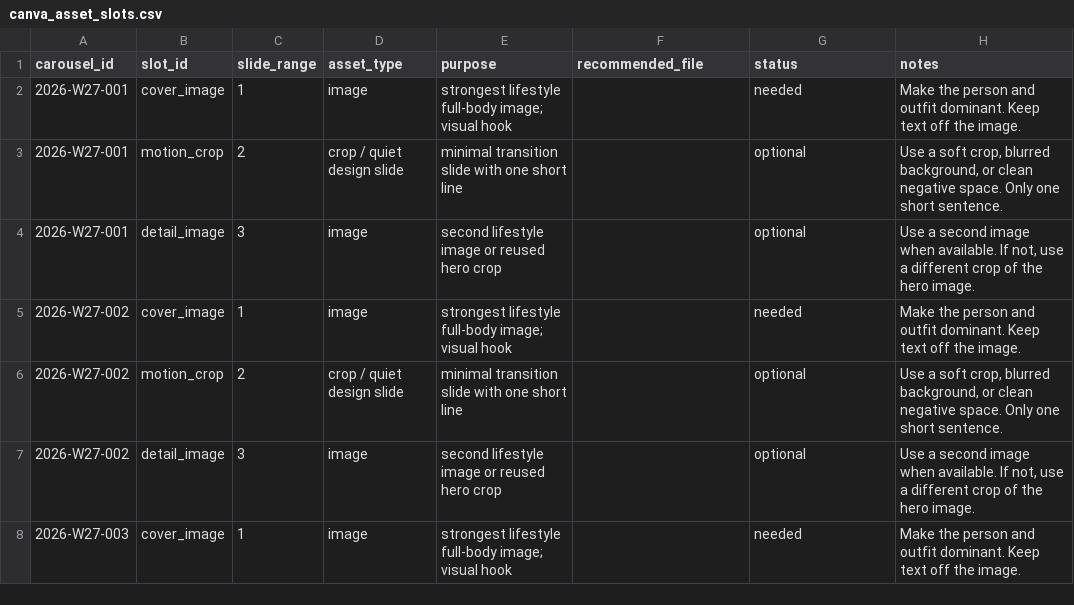
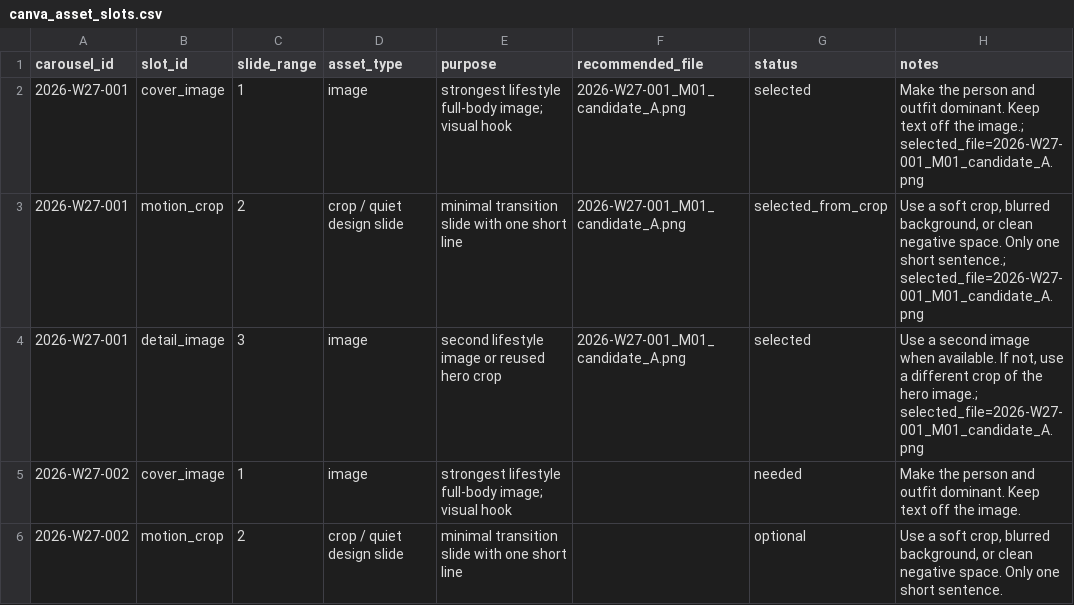
Before and after one commit to fcsh1526/codex-fittingrooom, a CSV file: 10_automation/runs/2026-W27/canva_asset_slots.csv, drawn as a sheet; only a part is shown; the shorter side is filled out with more unchanged rows.

Commit message:
Select W27 first carousel asset

```diff
--- a/10_automation/runs/2026-W27/canva_asset_slots.csv
+++ b/10_automation/runs/2026-W27/canva_asset_slots.csv
@@ -1,5 +1,5 @@
 carousel_id,slot_id,slide_range,asset_type,purpose,recommended_file,status,notes
-2026-W27-001,cover_image,1,image,strongest lifestyle full-body image; visual hook,,needed,Make the person and outfit dominant. Keep text off the image.
-2026-W27-001,motion_crop,2,crop / quiet design slide,minimal transition slide with one short line,,optional,"Use a soft crop, blurred background, or clean negative space. Only one short sentence."
-2026-W27-001,detail_image,3,image,second lifestyle image or reused hero crop,,optional,"Use a second image when available. If not, use a different crop of the hero image."
+2026-W27-001,cover_image,1,image,strongest lifestyle full-body image; visual hook,2026-W27-001_M01_candidate_A.png,selected,Make the person and outfit dominant. Keep text off the image.; selected_file=2026-W27-001_M01_candidate_A.png
+2026-W27-001,motion_crop,2,crop / quiet design slide,minimal transition slide with one short line,2026-W27-001_M01_candidate_A.png,selected_from_crop,"Use a soft crop, blurred background, or clean negative space. Only one short sentence.; selected_file=2026-W27-001_M01_candidate_A.png"
+2026-W27-001,detail_image,3,image,second lifestyle image or reused hero crop,2026-W27-001_M01_candidate_A.png,selected,"Use a second image when available. If not, use a different crop of the hero image.; selected_file=2026-W27-001_M01_candidate_A.png"
 2026-W27-002,cover_image,1,image,strongest lifestyle full-body image; visual hook,,needed,Make the person and outfit dominant. Keep text off the image.
```
Also changed, not shown: 10_automation/PUBLISH_QUEUE.csv, 10_automation/runs/2026-W27/codex_asset_selection.csv, 15 other files.
